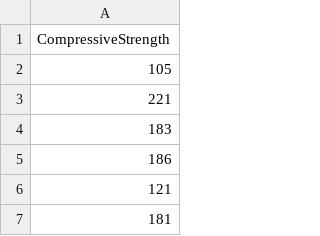
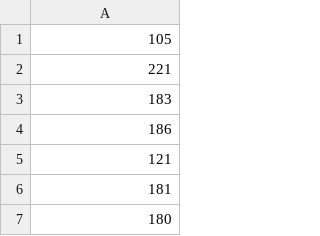
Before and after one commit to Harrindy/StatEngine, a CSV file: Data/CompressiveStrength.csv, drawn as a sheet; only a part is shown; the shorter side is filled out with more unchanged rows.

Commit message:
chapter4

```diff
--- a/Data/CompressiveStrength.csv
+++ b/Data/CompressiveStrength.csv
@@ -1,2 +1 @@
-CompressiveStrength
 105
```
